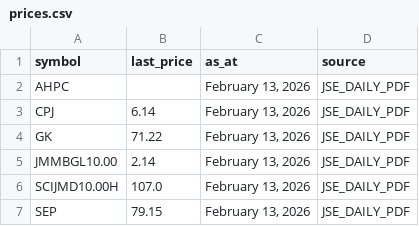
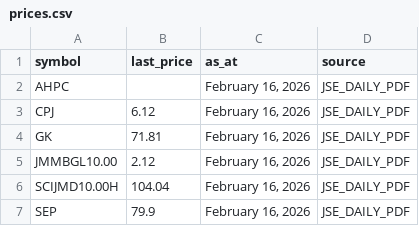
Before and after one commit to dread-economist/JSE-prices-feed, a CSV file: prices.csv, drawn as a sheet.

```diff
--- a/prices.csv
+++ b/prices.csv
@@ -1,7 +1,7 @@
 symbol,last_price,as_at,source
-AHPC,,"February 13, 2026",JSE_DAILY_PDF
-CPJ,6.14,"February 13, 2026",JSE_DAILY_PDF
-GK,71.22,"February 13, 2026",JSE_DAILY_PDF
-JMMBGL10.00,2.14,"February 13, 2026",JSE_DAILY_PDF
-SCIJMD10.00H,107.0,"February 13, 2026",JSE_DAILY_PDF
-SEP,79.15,"February 13, 2026",JSE_DAILY_PDF
+AHPC,,"February 16, 2026",JSE_DAILY_PDF
+CPJ,6.12,"February 16, 2026",JSE_DAILY_PDF
+GK,71.81,"February 16, 2026",JSE_DAILY_PDF
+JMMBGL10.00,2.12,"February 16, 2026",JSE_DAILY_PDF
+SCIJMD10.00H,104.04,"February 16, 2026",JSE_DAILY_PDF
+SEP,79.9,"February 16, 2026",JSE_DAILY_PDF
```
